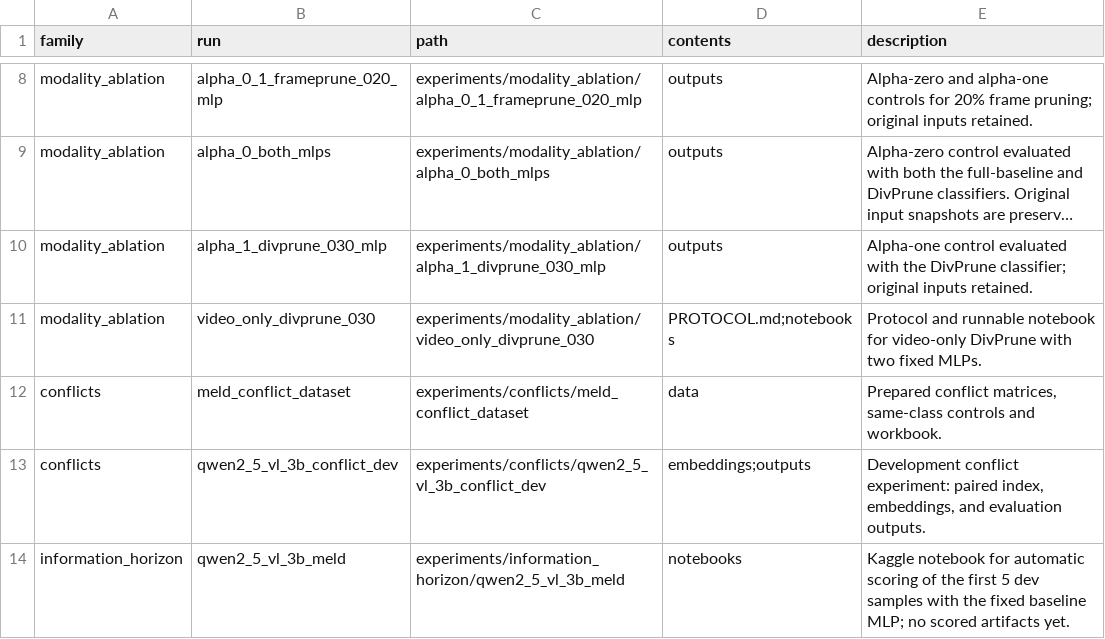
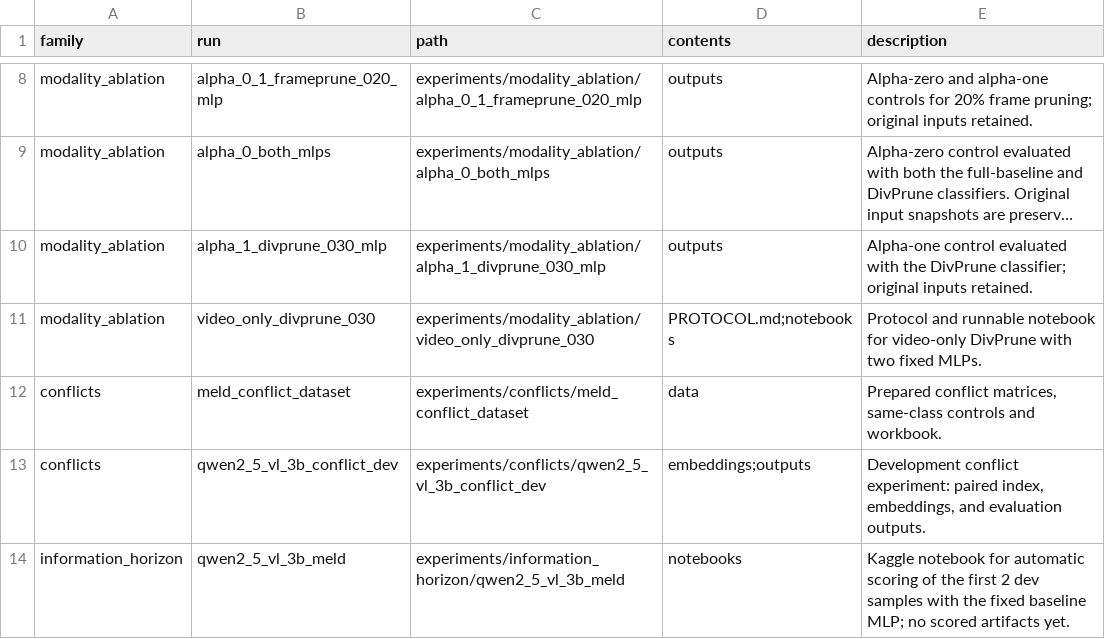
Before and after one commit to iitianpushkar/Emo-benchmark, a CSV file: experiments/inventory.csv, drawn as a sheet; only a part is shown, gaps mark what is left out; long unchanged cells end in ….

Commit message:
Limit information horizon Kaggle run to two dev samples

```diff
--- a/experiments/inventory.csv
+++ b/experiments/inventory.csv
@@ -13,2 +13,2 @@ conflicts,meld_conflict_dataset,experiments/conflicts/meld_conflict_dataset,data
 conflicts,qwen2_5_vl_3b_conflict_dev,experiments/conflicts/qwen2_5_vl_3b_conflict_dev,embeddings;outputs,"Development conflict experiment: paired index, embeddings, and evaluation outputs."
-information_horizon,qwen2_5_vl_3b_meld,experiments/information_horizon/qwen2_5_vl_3b_meld,notebooks,Kaggle notebook for automatic scoring of the first 5 dev samples with the fixed baseline MLP; no scored artifacts yet.
+information_horizon,qwen2_5_vl_3b_meld,experiments/information_horizon/qwen2_5_vl_3b_meld,notebooks,Kaggle notebook for automatic scoring of the first 2 dev samples with the fixed baseline MLP; no scored artifacts yet.
```
Also changed, not shown: 5 other files.
